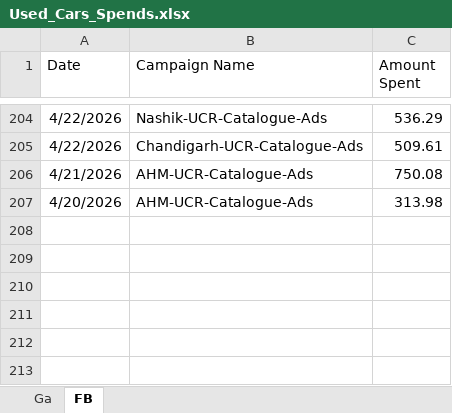
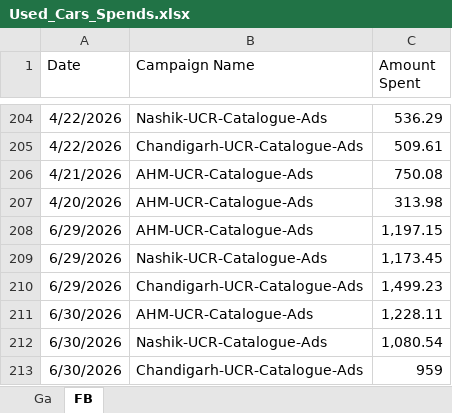
Before and after one commit to Marketing-dashboard/used_cars_dashboard, an Excel workbook: Used_Cars_Spends.xlsx, sheet FB, drawn as a sheet; only a part is shown, gaps mark what is left out; values as stored, in another font and other column widths than the file's, no borders; the diff names each change by its address in the sheet, - before the commit and + after, or states it on an @@ line.

```diff
--- a/Used_Cars_Spends.xlsx (sheet FB)
+++ b/Used_Cars_Spends.xlsx (sheet FB)
+row 208: 6/29/2026 | AHM-UCR-Catalogue-Ads | 1,197.15
+row 209: 6/29/2026 | Nashik-UCR-Catalogue-Ads | 1,173.45
+row 210: 6/29/2026 | Chandigarh-UCR-Catalogue-Ads | 1,499.23
+row 211: 6/30/2026 | AHM-UCR-Catalogue-Ads | 1,228.11
+row 212: 6/30/2026 | Nashik-UCR-Catalogue-Ads | 1,080.54
+row 213: 6/30/2026 | Chandigarh-UCR-Catalogue-Ads | 959
```
Also changed, not shown: sheet Ga, data.xlsx, 1 other file.
